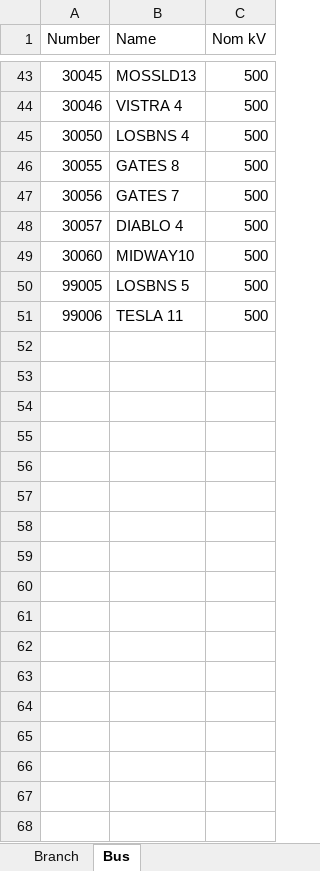
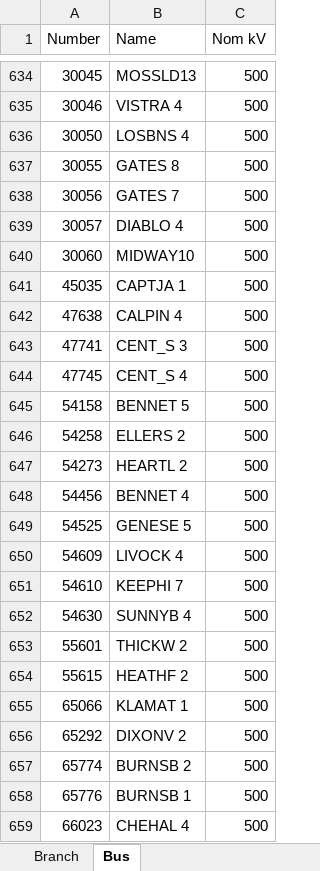
Before and after one commit to stephenxu10/Calpine-Internship-2023, an Excel workbook: Network Topology/Input Data/CRR Buses and Branches.xlsx, sheet Bus, drawn as a sheet; only a part is shown, gaps mark what is left out; the shorter side is filled out with more unchanged rows; values as stored, in another font and other column widths than the file's, no borders; the diff covers the shown part only; the diff names each change by its address in the sheet, - before the commit and + after, or states it on an @@ line.

```diff
--- a/Network Topology/Input Data/CRR Buses and Branches.xlsx (sheet Bus)
+++ b/Network Topology/Input Data/CRR Buses and Branches.xlsx (sheet Bus)
+row 641: 45035 | CAPTJA 1 | 500
+row 642: 47638 | CALPIN 4 | 500
+row 643: 47741 | CENT_S 3 | 500
+row 644: 47745 | CENT_S 4 | 500
+row 645: 54158 | BENNET 5 | 500
+row 646: 54258 | ELLERS 2 | 500
+row 647: 54273 | HEARTL 2 | 500
+row 648: 54456 | BENNET 4 | 500
+row 649: 54525 | GENESE 5 | 500
+row 650: 54609 | LIVOCK 4 | 500
+row 651: 54610 | KEEPHI 7 | 500
+row 652: 54630 | SUNNYB 4 | 500
+row 653: 55601 | THICKW 2 | 500
+row 654: 55615 | HEATHF 2 | 500
+row 655: 65066 | KLAMAT 1 | 500
+row 656: 65292 | DIXONV 2 | 500
+row 657: 65774 | BURNSB 2 | 500
+row 658: 65776 | BURNSB 1 | 500
+row 659: 66023 | CHEHAL 4 | 500
```
Also changed, not shown: 631 added rows elsewhere in this sheet, sheet Branch, Network Topology/Input Data/WECC Buses and Branches.xlsx, 1 other file.
